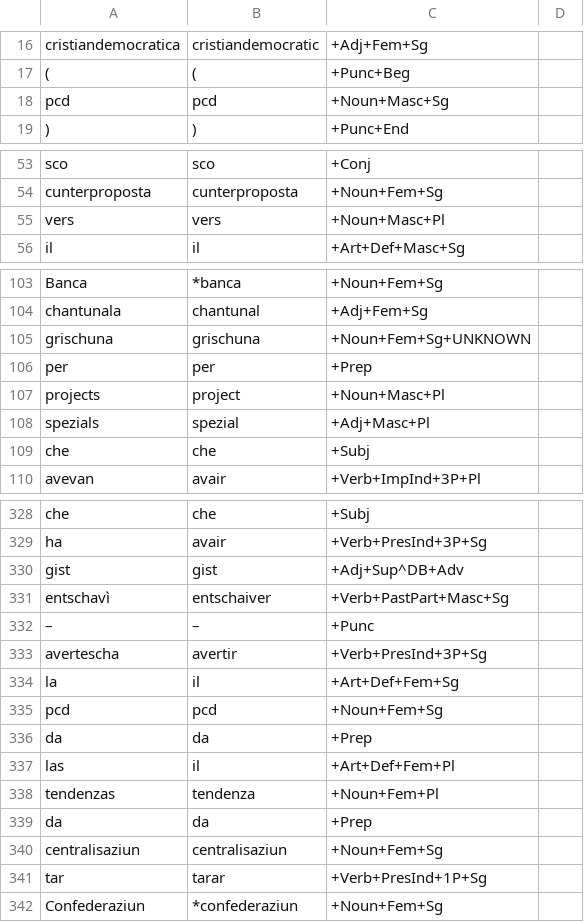
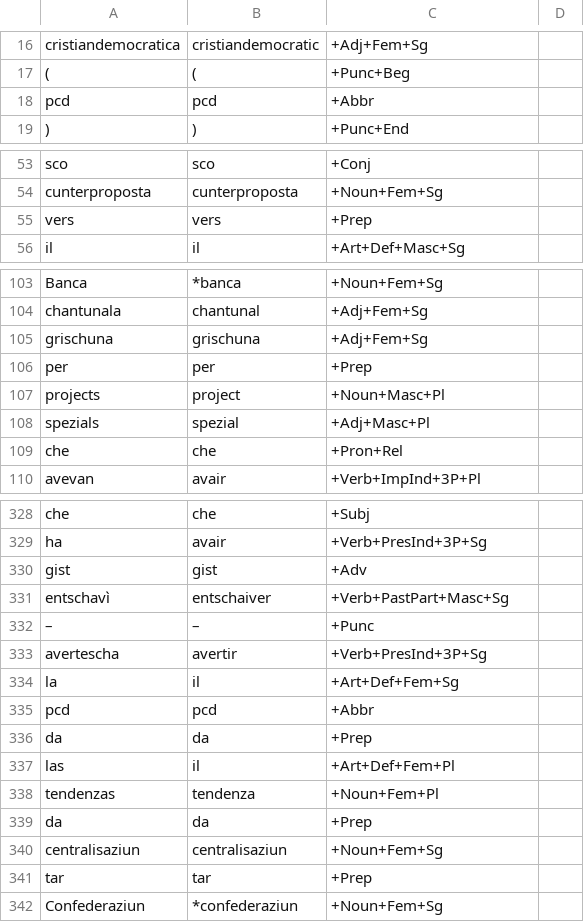
Before and after one commit to simon-clematide/rumantsch-grischun, a TSV file: crf-morphological-analyzer/train/quotidiana_sample.tsv, drawn as a sheet; only a part is shown, gaps mark what is left out; the diff covers the shown part only.

```diff
--- a/crf-morphological-analyzer/train/quotidiana_sample.tsv
+++ b/crf-morphological-analyzer/train/quotidiana_sample.tsv
@@ -17,3 +17,3 @@ cristiandemocratica	cristiandemocratic	+Adj+Fem+Sg
 (	(	+Punc+Beg
-pcd	pcd	+Noun+Masc+Sg
+pcd	pcd	+Abbr
 )	)	+Punc+End
@@ -54,3 +54,3 @@ sco	sco	+Conj
 cunterproposta	cunterproposta	+Noun+Fem+Sg
-vers	vers	+Noun+Masc+Pl
+vers	vers	+Prep
 il	il	+Art+Def+Masc+Sg
@@ -104,3 +104,3 @@ Banca	*banca	+Noun+Fem+Sg
 chantunala	chantunal	+Adj+Fem+Sg
-grischuna	grischuna	+Noun+Fem+Sg+UNKNOWN
+grischuna	grischuna	+Adj+Fem+Sg
 per	per	+Prep
@@ -108,3 +108,3 @@ projects	project	+Noun+Masc+Pl
 spezials	spezial	+Adj+Masc+Pl
-che	che	+Subj
+che	che	+Pron+Rel
 avevan	avair	+Verb+ImpInd+3P+Pl
@@ -329,3 +329,3 @@ che	che	+Subj
 ha	avair	+Verb+PresInd+3P+Sg
-gist	gist	+Adj+Sup^DB+Adv
+gist	gist	+Adv
 entschavì	entschaiver	+Verb+PastPart+Masc+Sg
@@ -334,3 +334,3 @@ avertescha	avertir	+Verb+PresInd+3P+Sg
 la	il	+Art+Def+Fem+Sg
-pcd	pcd	+Noun+Fem+Sg
+pcd	pcd	+Abbr
 da	da	+Prep
@@ -340,3 +340,3 @@ da	da	+Prep
 centralisaziun	centralisaziun	+Noun+Fem+Sg
-tar	tarar	+Verb+PresInd+1P+Sg
+tar	tar	+Prep
 Confederaziun	*confederaziun	+Noun+Fem+Sg
```
Also changed, not shown: 38 edited cells elsewhere in this file.
